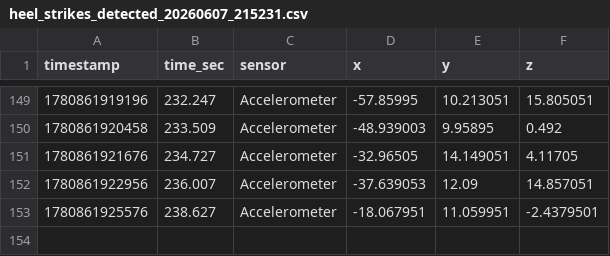
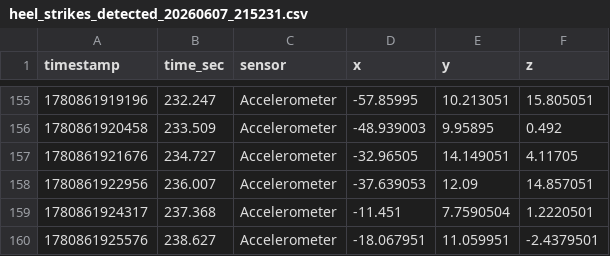
Before and after one commit to RavMRafiki/step-calcs, a CSV file: data-2-extracted/heel_strikes_detected_20260607_215231.csv, drawn as a sheet; only a part is shown, gaps mark what is left out; the diff covers the shown part only.

```diff
--- a/data-2-extracted/heel_strikes_detected_20260607_215231.csv
+++ b/data-2-extracted/heel_strikes_detected_20260607_215231.csv
@@ -152,2 +158,3 @@ timestamp,time_sec,sensor,x,y,z
 1780861922956,236.007,Accelerometer,-37.639053,12.09,14.857051
+1780861924317,237.368,Accelerometer,-11.451,7.7590504,1.2220501
 1780861925576,238.627,Accelerometer,-18.067951,11.059951,-2.4379501
```
Also changed, not shown: 7 added rows and 1 removed row elsewhere in this file, data-2-extracted/combined_heel_strikes.csv, data-2-extracted/heel_strikes_detected_20260607_215226.csv, 5 other files.
